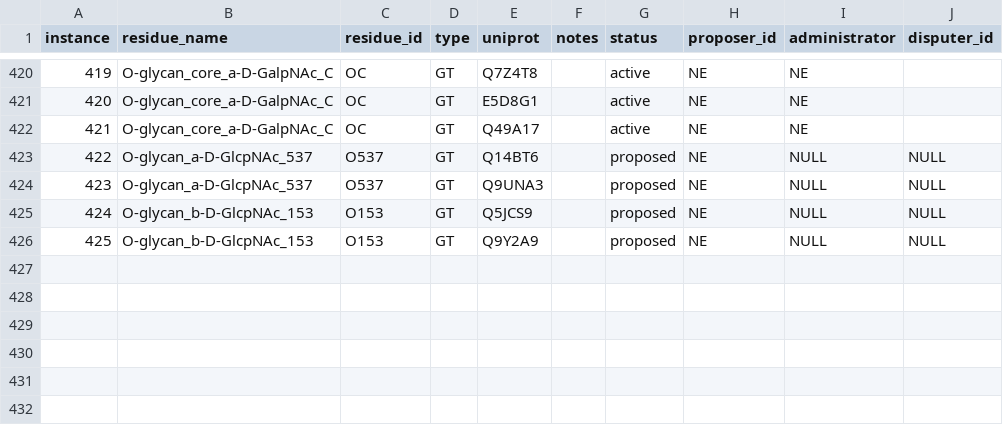
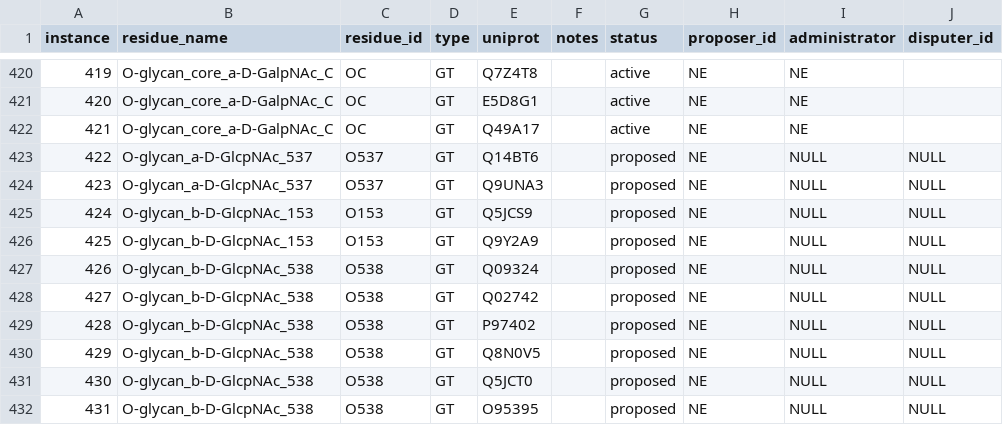
Before and after one commit to glygen-glycan-data/glycoTree, a CSV file: model/enzyme_mappings.csv, drawn as a sheet; only a part is shown, gaps mark what is left out; the diff names each change by its address in the sheet, - before the commit and + after, or states it on an @@ line.

Commit message:
more enzymes

```diff
--- a/model/enzyme_mappings.csv
+++ b/model/enzyme_mappings.csv
+row 427: 426 | O-glycan_b-D-GlcpNAc_538 | O538 | GT | Q09324 |  | proposed | NE | NULL | NULL
+row 428: 427 | O-glycan_b-D-GlcpNAc_538 | O538 | GT | Q02742 |  | proposed | NE | NULL | NULL
+row 429: 428 | O-glycan_b-D-GlcpNAc_538 | O538 | GT | P97402 |  | proposed | NE | NULL | NULL
+row 430: 429 | O-glycan_b-D-GlcpNAc_538 | O538 | GT | Q8N0V5 |  | proposed | NE | NULL | NULL
+row 431: 430 | O-glycan_b-D-GlcpNAc_538 | O538 | GT | Q5JCT0 |  | proposed | NE | NULL | NULL
+row 432: 431 | O-glycan_b-D-GlcpNAc_538 | O538 | GT | O95395 |  | proposed | NE | NULL | NULL
```
